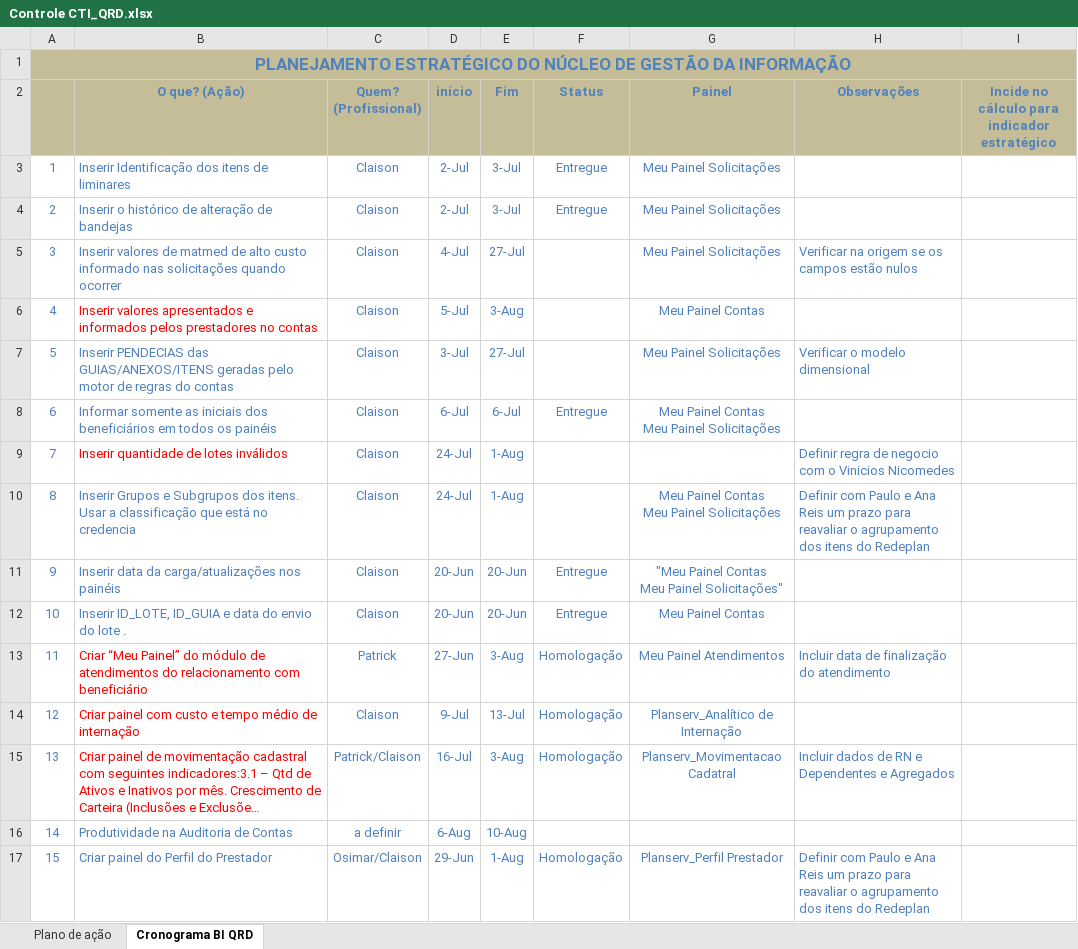
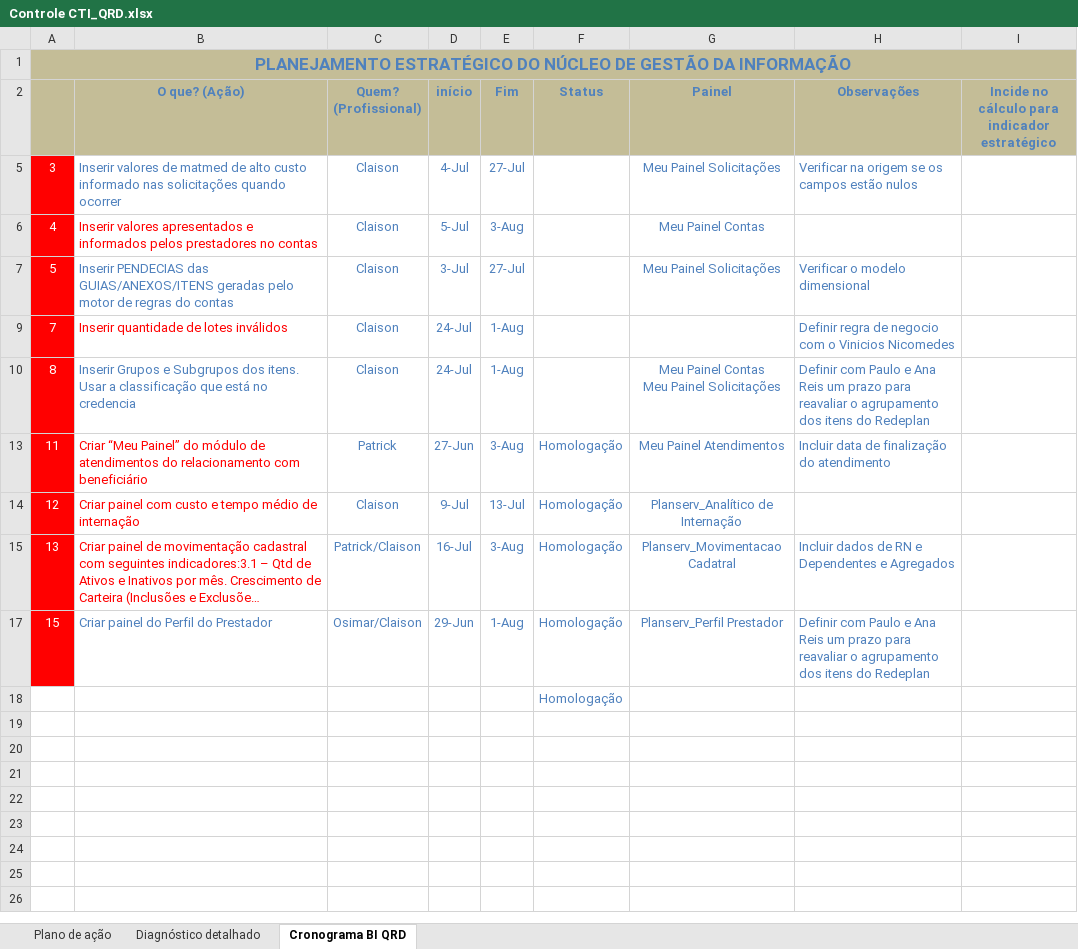
Before and after one commit to Nmuaddib/RGitRep, an Excel workbook: Arquivos Externos/Controle CTI_QRD.xlsx, sheet Cronograma BI QRD, drawn as a sheet; long unchanged cells end in …; values as stored, in another font and other column widths than the file's, no borders; removed rows and columns are numbered as before the commit, all else as after; ↵ is a line break in a cell; the diff names each change by its address in the sheet, - before the commit and + after, or states it on an @@ line.

Commit message:
Atualização de aba de diagnóstico no PCTI

```diff
--- a/Arquivos Externos/Controle CTI_QRD.xlsx (sheet Cronograma BI QRD)
+++ b/Arquivos Externos/Controle CTI_QRD.xlsx (sheet Cronograma BI QRD)
+sheet tab: Diagnóstico detalhado
@@ row 3 hidden: 1 | Inserir Identificação dos itens de liminares | Claison | 2-Jul | 3-Jul | Entregue | Meu Painel Solicitações @@
@@ row 4 hidden: 2 | Inserir o histórico de alteração de bandejas | Claison | 2-Jul | 3-Jul | Entregue | Meu Painel Solicitações @@
@@ A5:A7 fill: none → #FF0000, text colour: #4F81BD → #FFFFFF @@
@@ row 8 hidden: 6 | Informar somente as iniciais dos beneficiários em todos os painéis | Claison | 6-Jul | 6-Jul | Entregue | Meu Painel Contas ↵ Meu Painel Solicitações @@
@@ A9:A10 fill: none → #FF0000, text colour: #4F81BD → #FFFFFF @@
@@ row 11 hidden: 9 | Inserir data da carga/atualizações nos painéis | Claison | 20-Jun | 20-Jun | Entregue | "Meu Painel Contas ↵ Meu Painel Solicitações" @@
@@ row 12 hidden: 10 | Inserir ID_LOTE, ID_GUIA e data do envio do lote . | Claison | 20-Jun | 20-Jun | Entregue | Meu Painel Contas @@
@@ A13:A15 fill: none → #FF0000, text colour: #4F81BD → #FFFFFF @@
@@ row 16 hidden: 14 | Produtividade na Auditoria de Contas | a definir | 6-Aug | 10-Aug @@
@@ A17 fill: none → #FF0000, text colour: #4F81BD → #FFFFFF @@
+row 18:  |  |  |  |  | Homologação
```
Also changed, not shown: sheet Plano de ação, hidden cells, charts or pictures.
